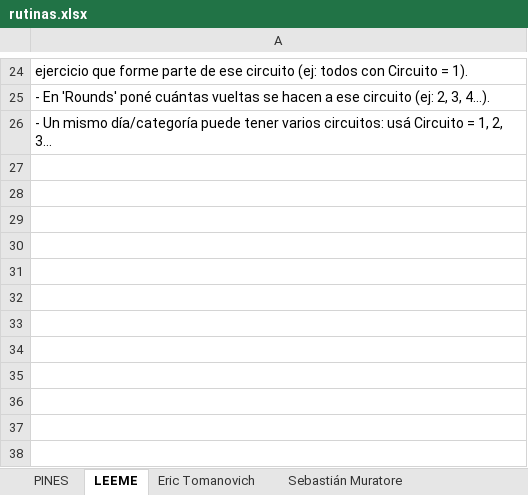
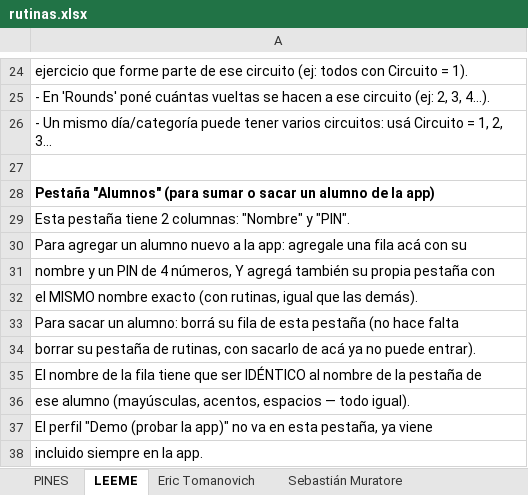
Before and after one commit to erictomanovich-web/profe.eric.app, an Excel workbook: pwa/rutinas.xlsx, sheet LEEME, drawn as a sheet; only a part is shown, gaps mark what is left out; values as stored, in another font and other column widths than the file's, no borders; the diff names each change by its address in the sheet, - before the commit and + after, or states it on an @@ line.

```diff
--- a/pwa/rutinas.xlsx (sheet LEEME)
+++ b/pwa/rutinas.xlsx (sheet LEEME)
+row 27: (empty)
+row 28: Pestaña "Alumnos" (para sumar o sacar un alumno de la app)
+row 29: Esta pestaña tiene 2 columnas: "Nombre" y "PIN".
+row 30: Para agregar un alumno nuevo a la app: agregale una fila acá con su
+row 31: nombre y un PIN de 4 números, Y agregá también su propia pestaña con
+row 32: el MISMO nombre exacto (con rutinas, igual que las demás).
+row 33: Para sacar un alumno: borrá su fila de esta pestaña (no hace falta
+row 34: borrar su pestaña de rutinas, con sacarlo de acá ya no puede entrar).
+row 35: El nombre de la fila tiene que ser IDÉNTICO al nombre de la pestaña de
+row 36: ese alumno (mayúsculas, acentos, espacios — todo igual).
+row 37: El perfil "Demo (probar la app)" no va en esta pestaña, ya viene
+row 38: incluido siempre en la app.
```
Also changed, not shown: other sheet tabs, 3 other files.
